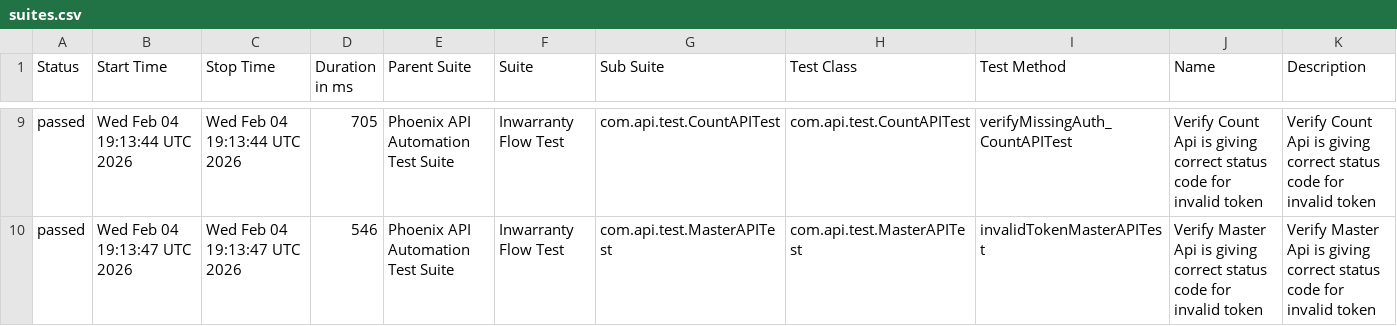
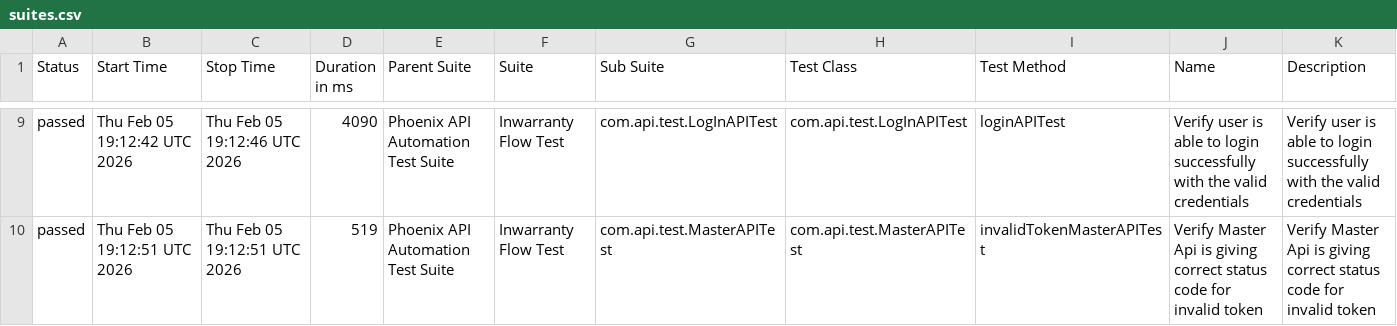
Before and after one commit to sailesh123kumar/PhoenixTestAutomationFramework, a CSV file: data/suites.csv, drawn as a sheet; only a part is shown, gaps mark what is left out; the diff covers the shown part only.

```diff
--- a/data/suites.csv
+++ b/data/suites.csv
@@ -9,2 +9,2 @@
-"passed","Wed Feb 04 19:13:44 UTC 2026","Wed Feb 04 19:13:44 UTC 2026","705","Phoenix API Automation Test Suite","Inwarranty Flow Test","com.api.test.CountAPITest","com.api.test.CountAPITest","verifyMissingAuth_CountAPITest","Verify Count Api is giving correct status code for invalid token","Verify Count Api is giving correct status code for invalid token"
-"passed","Wed Feb 04 19:13:47 UTC 2026","Wed Feb 04 19:13:47 UTC 2026","546","Phoenix API Automation Test Suite","Inwarranty Flow Test","com.api.test.MasterAPITest","com.api.test.MasterAPITest","invalidTokenMasterAPITest","Verify Master Api is giving correct status code for invalid token","Verify Master Api is giving correct status code for invalid token"
+"passed","Thu Feb 05 19:12:42 UTC 2026","Thu Feb 05 19:12:46 UTC 2026","4090","Phoenix API Automation Test Suite","Inwarranty Flow Test","com.api.test.LogInAPITest","com.api.test.LogInAPITest","loginAPITest","Verify user is able to login successfully with the valid credentials","Verify user is able to login successfully with the valid credentials"
+"passed","Thu Feb 05 19:12:51 UTC 2026","Thu Feb 05 19:12:51 UTC 2026","519","Phoenix API Automation Test Suite","Inwarranty Flow Test","com.api.test.MasterAPITest","com.api.test.MasterAPITest","invalidTokenMasterAPITest","Verify Master Api is giving correct status code for invalid token","Verify Master Api is giving correct status code for invalid token"
```
Also changed, not shown: 1 added row, 1 removed row and 28 edited cells elsewhere in this file, data/behaviors.csv, 47 other files.
